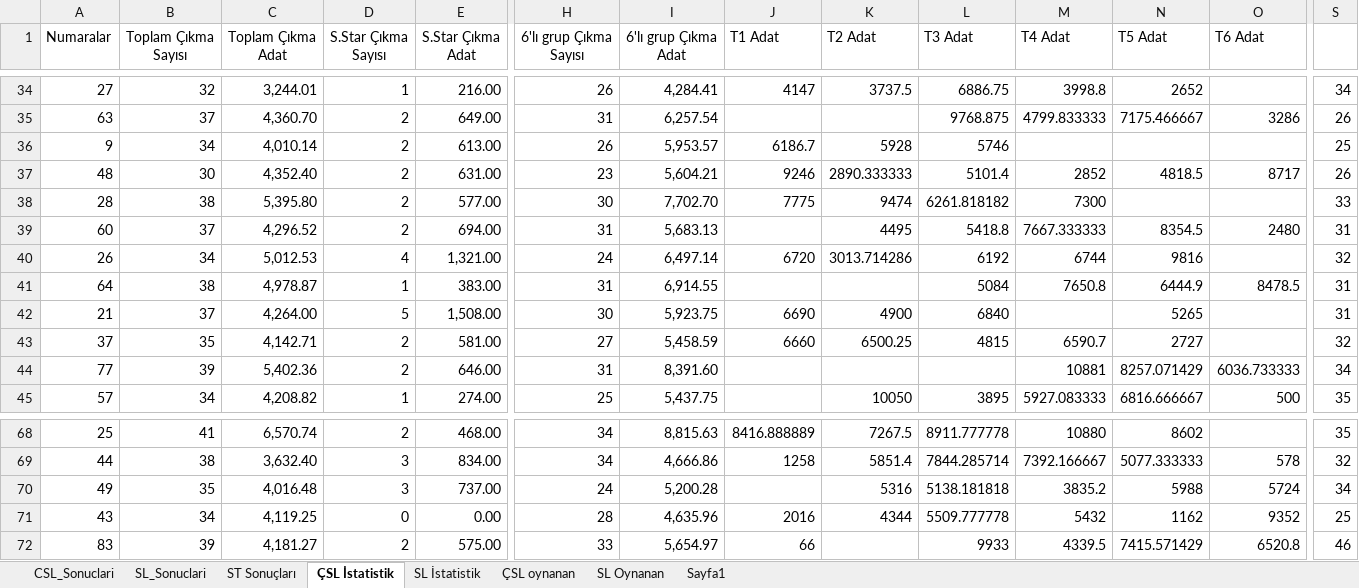
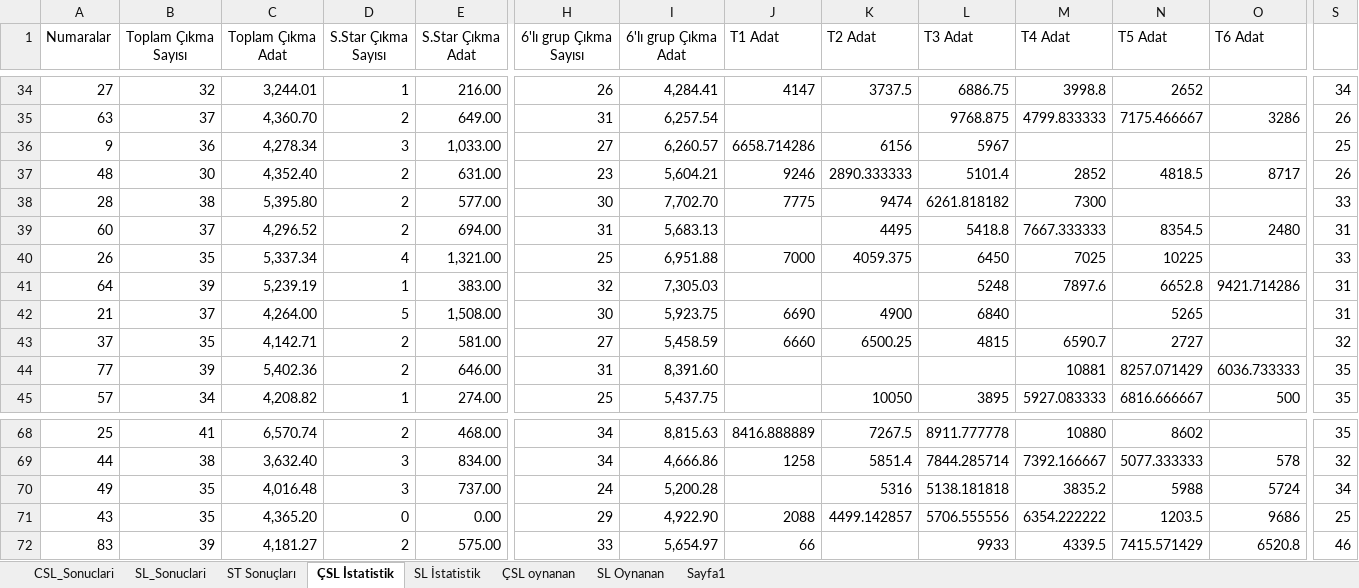
Before and after one commit to ozgur1975/ReadExcelSheet, an Excel workbook: SLIStatistik.xlsx, sheet ÇSL İstatistik, drawn as a sheet; only a part is shown, gaps mark what is left out; values as stored, in another font and other column widths than the file's, no borders; the diff covers the shown part only; the diff names each change by its address in the sheet, - before the commit and + after, or states it on an @@ line.

Commit message:
'Excel'

```diff
--- a/SLIStatistik.xlsx (sheet ÇSL İstatistik)
+++ b/SLIStatistik.xlsx (sheet ÇSL İstatistik)
-B36 (Toplam Çıkma Sayısı): 34
+B36 (Toplam Çıkma Sayısı): 36
-C36 (Toplam Çıkma Adat): 4,010.14
+C36 (Toplam Çıkma Adat): 4,278.34
-D36 (S.Star Çıkma Sayısı): 2
+D36 (S.Star Çıkma Sayısı): 3
-E36 (S.Star Çıkma Adat): 613.00
+E36 (S.Star Çıkma Adat): 1,033.00
-H36 (6'lı grup Çıkma Sayısı): 26
+H36 (6'lı grup Çıkma Sayısı): 27
-I36 (6'lı grup Çıkma Adat): 5,953.57
+I36 (6'lı grup Çıkma Adat): 6,260.57
-J36 (T1 Adat): 6186.7
+J36 (T1 Adat): 6658.714286
-K36 (T2 Adat): 5928
+K36 (T2 Adat): 6156
-L36 (T3 Adat): 5746
+L36 (T3 Adat): 5967
-B40 (Toplam Çıkma Sayısı): 34
+B40 (Toplam Çıkma Sayısı): 35
-C40 (Toplam Çıkma Adat): 5,012.53
+C40 (Toplam Çıkma Adat): 5,337.34
-H40 (6'lı grup Çıkma Sayısı): 24
+H40 (6'lı grup Çıkma Sayısı): 25
-I40 (6'lı grup Çıkma Adat): 6,497.14
+I40 (6'lı grup Çıkma Adat): 6,951.88
-J40 (T1 Adat): 6720
+J40 (T1 Adat): 7000
-K40 (T2 Adat): 3013.714286
+K40 (T2 Adat): 4059.375
-L40 (T3 Adat): 6192
+L40 (T3 Adat): 6450
-M40 (T4 Adat): 6744
+M40 (T4 Adat): 7025
-N40 (T5 Adat): 9816
+N40 (T5 Adat): 10225
-S40: 32
+S40: 33
-B41 (Toplam Çıkma Sayısı): 38
+B41 (Toplam Çıkma Sayısı): 39
-C41 (Toplam Çıkma Adat): 4,978.87
+C41 (Toplam Çıkma Adat): 5,239.19
-H41 (6'lı grup Çıkma Sayısı): 31
+H41 (6'lı grup Çıkma Sayısı): 32
-I41 (6'lı grup Çıkma Adat): 6,914.55
+I41 (6'lı grup Çıkma Adat): 7,305.03
-L41 (T3 Adat): 5084
+L41 (T3 Adat): 5248
-M41 (T4 Adat): 7650.8
+M41 (T4 Adat): 7897.6
-N41 (T5 Adat): 6444.9
+N41 (T5 Adat): 6652.8
-O41 (T6 Adat): 8478.5
+O41 (T6 Adat): 9421.714286
-S44: 34
+S44: 35
-B71 (Toplam Çıkma Sayısı): 34
+B71 (Toplam Çıkma Sayısı): 35
-C71 (Toplam Çıkma Adat): 4,119.25
+C71 (Toplam Çıkma Adat): 4,365.20
-H71 (6'lı grup Çıkma Sayısı): 28
+H71 (6'lı grup Çıkma Sayısı): 29
-I71 (6'lı grup Çıkma Adat): 4,635.96
+I71 (6'lı grup Çıkma Adat): 4,922.90
-J71 (T1 Adat): 2016
+J71 (T1 Adat): 2088
-K71 (T2 Adat): 4344
+K71 (T2 Adat): 4499.142857
-L71 (T3 Adat): 5509.777778
+L71 (T3 Adat): 5706.555556
-M71 (T4 Adat): 5432
+M71 (T4 Adat): 6354.222222
-N71 (T5 Adat): 1162
+N71 (T5 Adat): 1203.5
-O71 (T6 Adat): 9352
+O71 (T6 Adat): 9686
```
Also changed, not shown: 29 edited cells elsewhere in this sheet, sheet SL İstatistik, sheet CSL_Sonuclari, sheet SL_Sonuclari, sheet ST Sonuçları.
